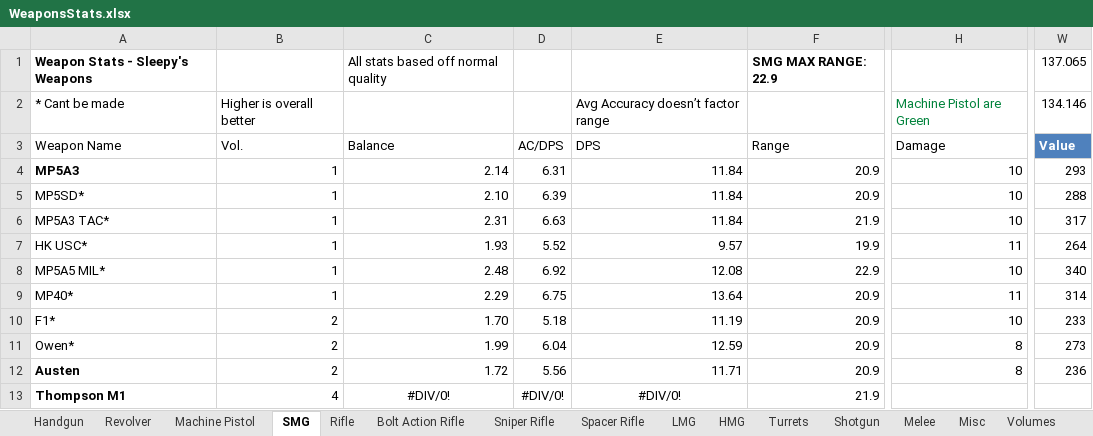
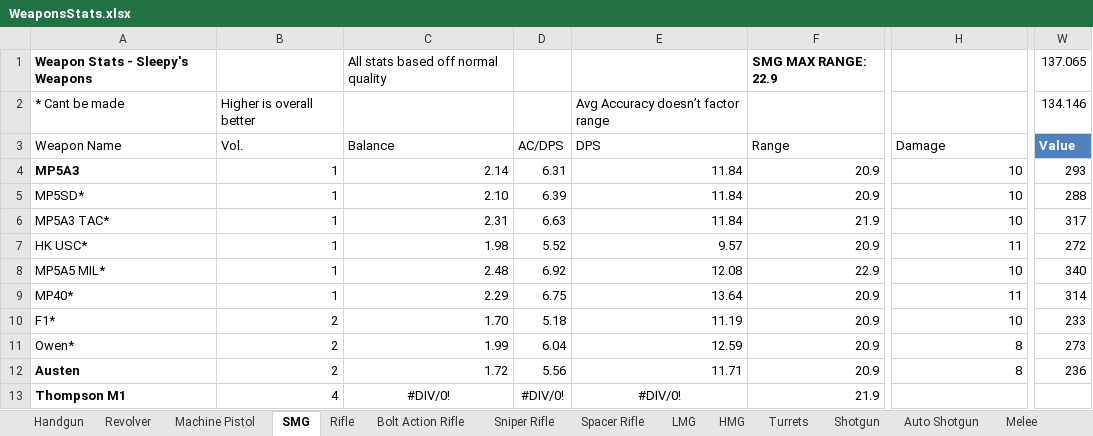
Before and after one commit to sleepy068/Rimworld_Weapons, an Excel workbook: Resources/WeaponsStats.xlsx, sheet SMG, drawn as a sheet; only a part is shown, gaps mark what is left out; values as stored, in another font and other column widths than the file's, no borders; conditional formats and table styles not drawn; the diff names each change by its address in the sheet, - before the commit and + after, or states it on an @@ line.

```diff
--- a/Resources/WeaponsStats.xlsx (sheet SMG)
+++ b/Resources/WeaponsStats.xlsx (sheet SMG)
+sheet tab: Auto Shotgun
-H2 (Damage): Machine Pistol are Green
+H2 (Damage): (empty)
-C7 (Balance): 1.93
+C7 (Balance): 1.98
-F7 (Range): 19.9
+F7 (Range): 20.9
-W7 (Value): 264
+W7 (Value): 272
```
Also changed, not shown: sheet Shotgun, sheet Volumes, sheet Machine Pistol, formulas that keep their value, 2 other files.
